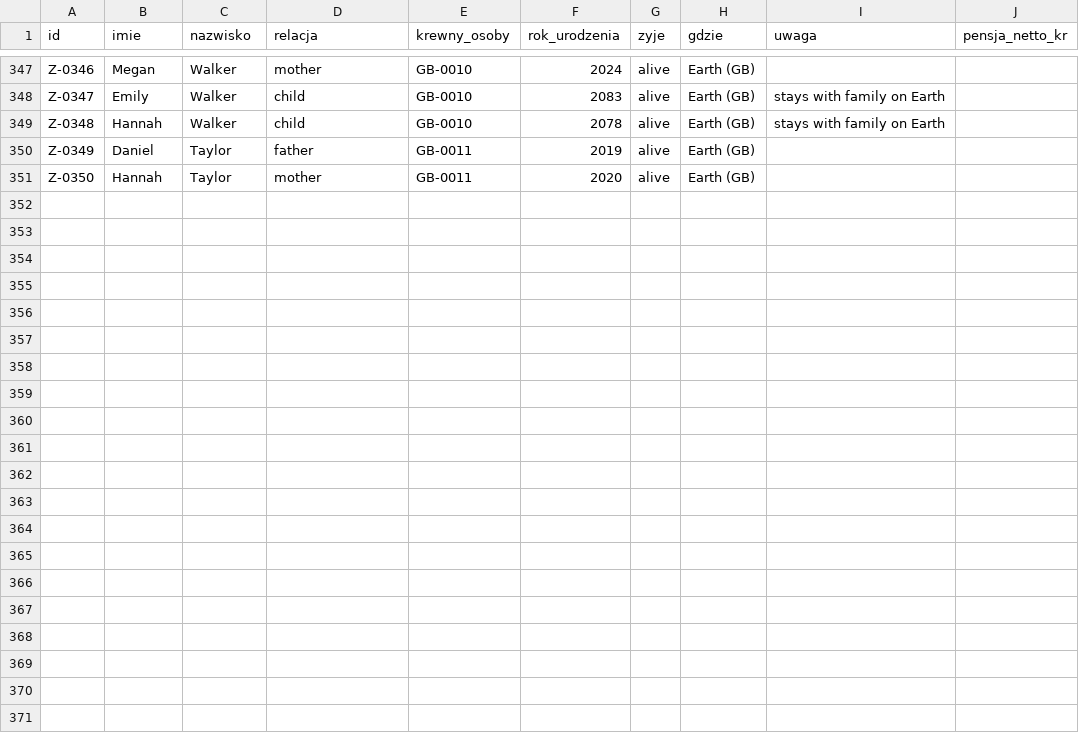
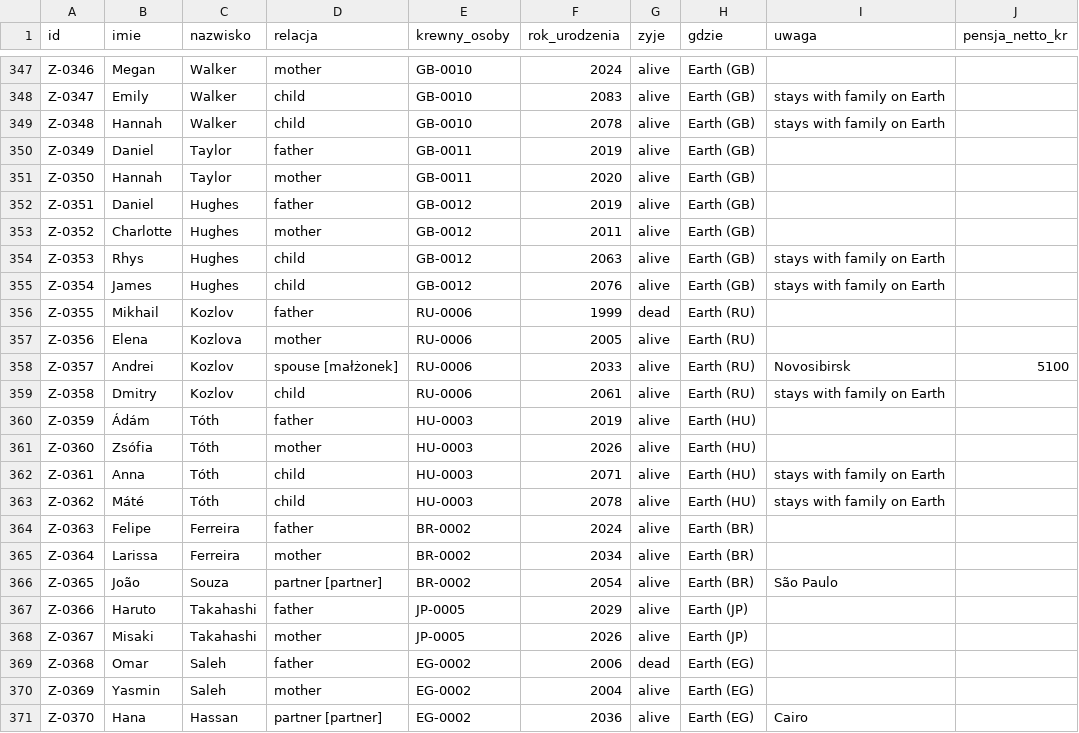
Before and after one commit to himikogalaxy/himiko, a CSV file: krewni_ziemia.csv, drawn as a sheet; only a part is shown, gaps mark what is left out; the diff names each change by its address in the sheet, - before the commit and + after, or states it on an @@ line.

```diff
--- a/krewni_ziemia.csv
+++ b/krewni_ziemia.csv
+row 352: Z-0351 | Daniel | Hughes | father | GB-0012 | 2019 | alive | Earth (GB)
+row 353: Z-0352 | Charlotte | Hughes | mother | GB-0012 | 2011 | alive | Earth (GB)
+row 354: Z-0353 | Rhys | Hughes | child | GB-0012 | 2063 | alive | Earth (GB) | stays with family on Earth
+row 355: Z-0354 | James | Hughes | child | GB-0012 | 2076 | alive | Earth (GB) | stays with family on Earth
+row 356: Z-0355 | Mikhail | Kozlov | father | RU-0006 | 1999 | dead | Earth (RU)
+row 357: Z-0356 | Elena | Kozlova | mother | RU-0006 | 2005 | alive | Earth (RU)
+row 358: Z-0357 | Andrei | Kozlov | spouse [małżonek] | RU-0006 | 2033 | alive | Earth (RU) | Novosibirsk | 5100
+row 359: Z-0358 | Dmitry | Kozlov | child | RU-0006 | 2061 | alive | Earth (RU) | stays with family on Earth
+row 360: Z-0359 | Ádám | Tóth | father | HU-0003 | 2019 | alive | Earth (HU)
+row 361: Z-0360 | Zsófia | Tóth | mother | HU-0003 | 2026 | alive | Earth (HU)
+row 362: Z-0361 | Anna | Tóth | child | HU-0003 | 2071 | alive | Earth (HU) | stays with family on Earth
+row 363: Z-0362 | Máté | Tóth | child | HU-0003 | 2078 | alive | Earth (HU) | stays with family on Earth
+row 364: Z-0363 | Felipe | Ferreira | father | BR-0002 | 2024 | alive | Earth (BR)
+row 365: Z-0364 | Larissa | Ferreira | mother | BR-0002 | 2034 | alive | Earth (BR)
+row 366: Z-0365 | João | Souza | partner [partner] | BR-0002 | 2054 | alive | Earth (BR) | São Paulo
+row 367: Z-0366 | Haruto | Takahashi | father | JP-0005 | 2029 | alive | Earth (JP)
+row 368: Z-0367 | Misaki | Takahashi | mother | JP-0005 | 2026 | alive | Earth (JP)
+row 369: Z-0368 | Omar | Saleh | father | EG-0002 | 2006 | dead | Earth (EG)
+row 370: Z-0369 | Yasmin | Saleh | mother | EG-0002 | 2004 | alive | Earth (EG)
+row 371: Z-0370 | Hana | Hassan | partner [partner] | EG-0002 | 2036 | alive | Earth (EG) | Cairo
```
Also changed, not shown: ludzie.csv, ludzie_zycie.csv, 22 other files.
